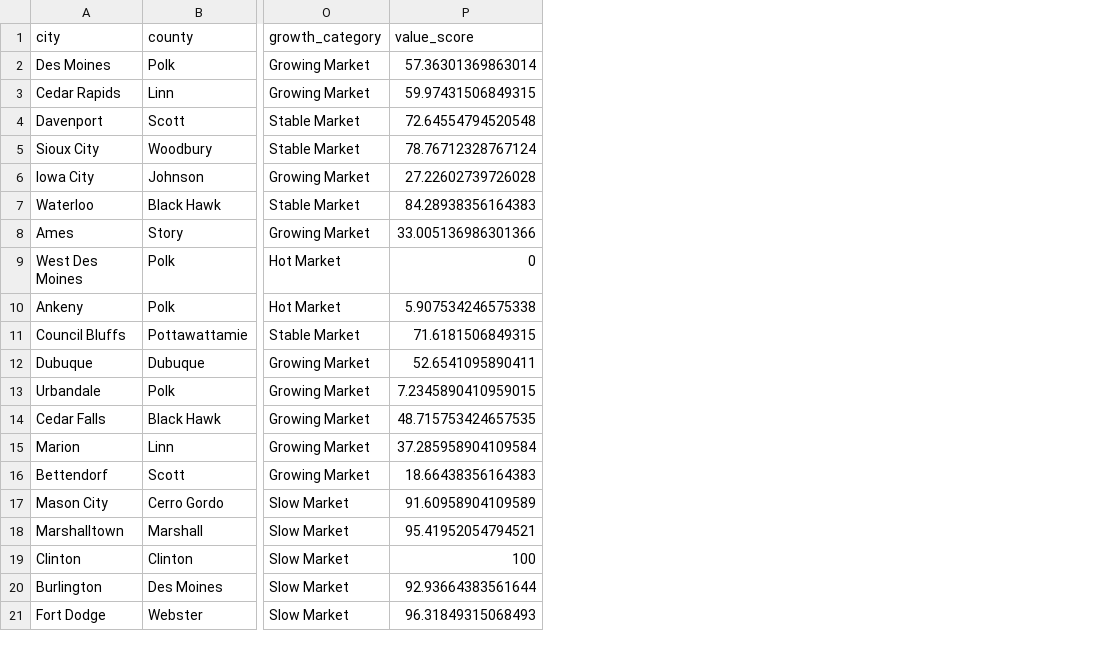
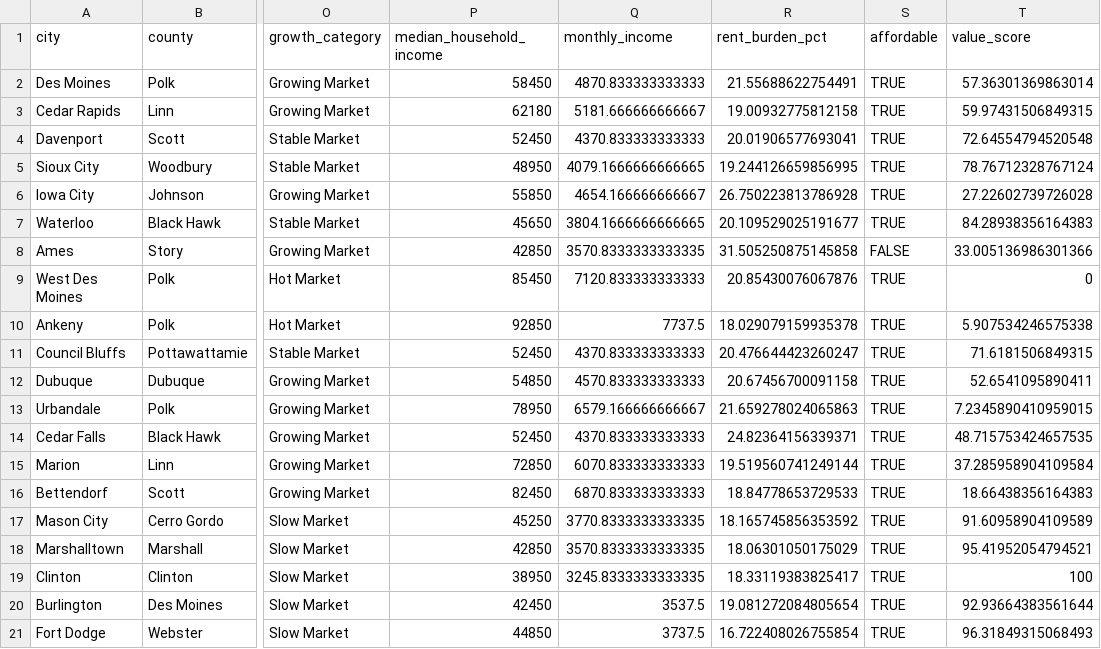
Before and after one commit to and3rn3t/r-data, a CSV file: data/processed/iowa_housing_analyzed.csv, drawn as a sheet; only a part is shown, gaps mark what is left out; the diff names each change by its address in the sheet, - before the commit and + after, or states it on an @@ line.

Commit message:
Analyzed extra data

```diff
--- a/data/processed/iowa_housing_analyzed.csv
+++ b/data/processed/iowa_housing_analyzed.csv
+column P (median_household_income), rows 2-21: 58450 | 62180 | 52450 | 48950 | 55850 | 45650 | 42850 | 85450 | 92850 | 52450 | 54850 | 78950 | 52450 | 72850 | 82450 | 45250 | 42850 | 38950 | 42450 | 44850
+column Q (monthly_income), rows 2-21: 4870.833333333333 | 5181.666666666667 | 4370.833333333333 | 4079.1666666666665 | 4654.166666666667 | 3804.1666666666665 | 3570.8333333333335 | 7120.833333333333 | 7737.5 | 4370.833333333333 | 4570.833333333333 | 6579.166666666667 | 4370.833333333333 | 6070.833333333333 | 6870.833333333333 | 3770.8333333333335 | 3570.8333333333335 | 3245.8333333333335 | 3537.5 | 3737.5
+column R (rent_burden_pct), rows 2-21: 21.55688622754491 | 19.00932775812158 | 20.01906577693041 | 19.244126659856995 | 26.750223813786928 | 20.109529025191677 | 31.505250875145858 | 20.85430076067876 | 18.029079159935378 | 20.476644423260247 | 20.67456700091158 | 21.659278024065863 | 24.82364156339371 | 19.519560741249144 | 18.84778653729533 | 18.165745856353592 | 18.06301050175029 | 18.33119383825417 | 19.081272084805654 | 16.722408026755854
+column S (affordable), rows 2-21: TRUE | TRUE | TRUE | TRUE | TRUE | TRUE | FALSE | TRUE | TRUE | TRUE | TRUE | TRUE | TRUE | TRUE | TRUE | TRUE | TRUE | TRUE | TRUE | TRUE
```
Also changed, not shown: 4 other files.
